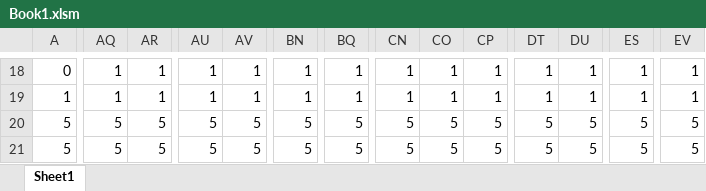
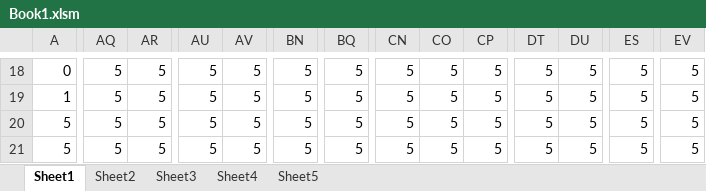
Before and after one commit to takemaru-20/InfinityAction, an Excel workbook: 末永雄大_集大成課題/Resource/Book1.xlsm, sheet Sheet1, drawn as a sheet; only a part is shown, gaps mark what is left out; values as stored, in another font and other column widths than the file's, no borders; charts and pictures and conditional formats not drawn; the diff covers the shown part only; the diff names each change by its address in the sheet, - before the commit and + after, or states it on an @@ line.

```diff
--- a/末永雄大_集大成課題/Resource/Book1.xlsm (sheet Sheet1)
+++ b/末永雄大_集大成課題/Resource/Book1.xlsm (sheet Sheet1)
+sheet tab: Sheet2
+sheet tab: Sheet3
+sheet tab: Sheet4
+sheet tab: Sheet5
-AQ18:AQ19: 1
+AQ18:AQ19: 5
-AR18:AR19: 1
+AR18:AR19: 5
-AU18:AU19: 1
+AU18:AU19: 5
-AV18:AV19: 1
+AV18:AV19: 5
-BN18:BN19: 1
+BN18:BN19: 5
-BQ18:BQ19: 1
+BQ18:BQ19: 5
-CN18:CN19: 1
+CN18:CN19: 5
-CO18:CO19: 1
+CO18:CO19: 5
-CP18:CP19: 1
+CP18:CP19: 5
-DT18:DT19: 1
+DT18:DT19: 5
-DU18:DU19: 1
+DU18:DU19: 5
-ES18:ES19: 1
+ES18:ES19: 5
-EV18:EV19: 1
+EV18:EV19: 5
```
Also changed, not shown: 90 edited cells elsewhere in this sheet, charts or pictures, 4 other files.
